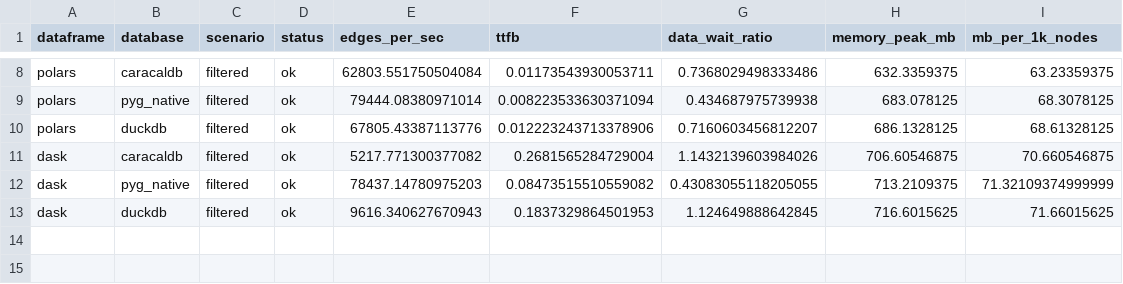
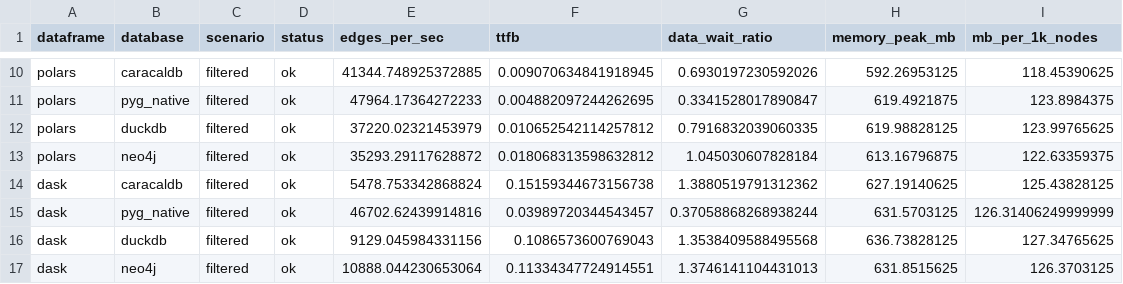
Before and after one commit to eastlighting1/OSS_Benchmark, a CSV file: TASK 3/outputs/raw/benchmark_filtered.csv, drawn as a sheet; only a part is shown, gaps mark what is left out; addresses are those after the commit; the diff covers the shown part only; the diff names each change by its address in the sheet, - before the commit and + after, or states it on an @@ line.

```diff
--- a/TASK 3/outputs/raw/benchmark_filtered.csv
+++ b/TASK 3/outputs/raw/benchmark_filtered.csv
-E10 (edges_per_sec): 62803.551750504084
+E10 (edges_per_sec): 41344.748925372885
-F10 (ttfb): 0.01173543930053711
+F10 (ttfb): 0.009070634841918945
-G10 (data_wait_ratio): 0.7368029498333486
+G10 (data_wait_ratio): 0.6930197230592026
-H10 (memory_peak_mb): 632.3359375
+H10 (memory_peak_mb): 592.26953125
-I10 (mb_per_1k_nodes): 63.23359375
+I10 (mb_per_1k_nodes): 118.45390625
-E11 (edges_per_sec): 79444.08380971014
+E11 (edges_per_sec): 47964.17364272233
-F11 (ttfb): 0.008223533630371094
+F11 (ttfb): 0.004882097244262695
-G11 (data_wait_ratio): 0.434687975739938
+G11 (data_wait_ratio): 0.3341528017890847
-H11 (memory_peak_mb): 683.078125
+H11 (memory_peak_mb): 619.4921875
-I11 (mb_per_1k_nodes): 68.3078125
+I11 (mb_per_1k_nodes): 123.8984375
-E12 (edges_per_sec): 67805.43387113776
+E12 (edges_per_sec): 37220.02321453979
-F12 (ttfb): 0.012223243713378906
+F12 (ttfb): 0.010652542114257812
-G12 (data_wait_ratio): 0.7160603456812207
+G12 (data_wait_ratio): 0.7916832039060335
-H12 (memory_peak_mb): 686.1328125
+H12 (memory_peak_mb): 619.98828125
-I12 (mb_per_1k_nodes): 68.61328125
+I12 (mb_per_1k_nodes): 123.99765625
+row 13: polars | neo4j | filtered | ok | 35293.29117628872 | 0.018068313598632812 | 1.045030607828184 | 613.16796875 | 122.63359375
-E14 (edges_per_sec): 5217.771300377082
+E14 (edges_per_sec): 5478.753342868824
-F14 (ttfb): 0.2681565284729004
+F14 (ttfb): 0.15159344673156738
-G14 (data_wait_ratio): 1.1432139603984026
+G14 (data_wait_ratio): 1.3880519791312362
-H14 (memory_peak_mb): 706.60546875
+H14 (memory_peak_mb): 627.19140625
-I14 (mb_per_1k_nodes): 70.660546875
+I14 (mb_per_1k_nodes): 125.43828125
-E15 (edges_per_sec): 78437.14780975203
+E15 (edges_per_sec): 46702.62439914816
-F15 (ttfb): 0.08473515510559082
+F15 (ttfb): 0.03989720344543457
-G15 (data_wait_ratio): 0.43083055118205055
+G15 (data_wait_ratio): 0.37058868268938244
-H15 (memory_peak_mb): 713.2109375
+H15 (memory_peak_mb): 631.5703125
-I15 (mb_per_1k_nodes): 71.32109374999999
+I15 (mb_per_1k_nodes): 126.31406249999999
-E16 (edges_per_sec): 9616.340627670943
+E16 (edges_per_sec): 9129.045984331156
-F16 (ttfb): 0.1837329864501953
+F16 (ttfb): 0.1086573600769043
-G16 (data_wait_ratio): 1.124649888642845
+G16 (data_wait_ratio): 1.3538409588495568
-H16 (memory_peak_mb): 716.6015625
+H16 (memory_peak_mb): 636.73828125
-I16 (mb_per_1k_nodes): 71.66015625
+I16 (mb_per_1k_nodes): 127.34765625
+row 17: dask | neo4j | filtered | ok | 10888.044230653064 | 0.11334347724914551 | 1.3746141104431013 | 631.8515625 | 126.3703125
```
Also changed, not shown: 2 added rows and 30 edited cells elsewhere in this file, TASK 3/outputs/comparison_benchmark.csv, TASK 3/outputs/raw/benchmark_default.csv, 3 other files.
